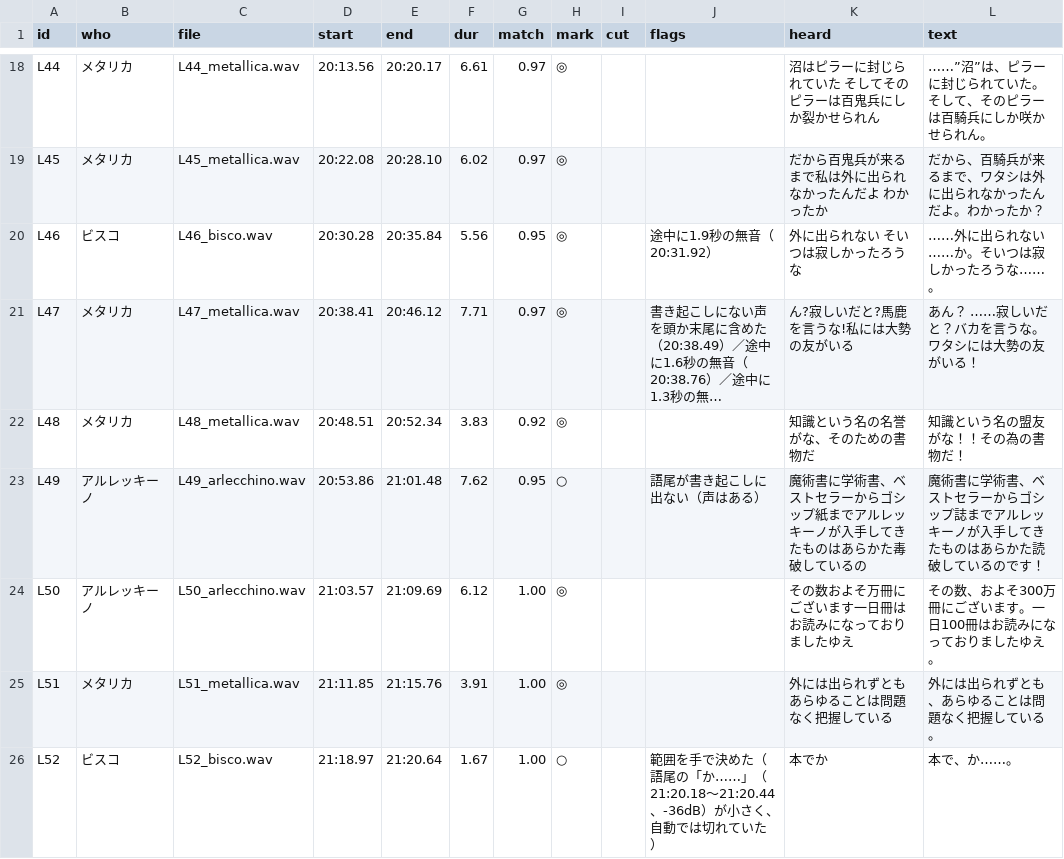
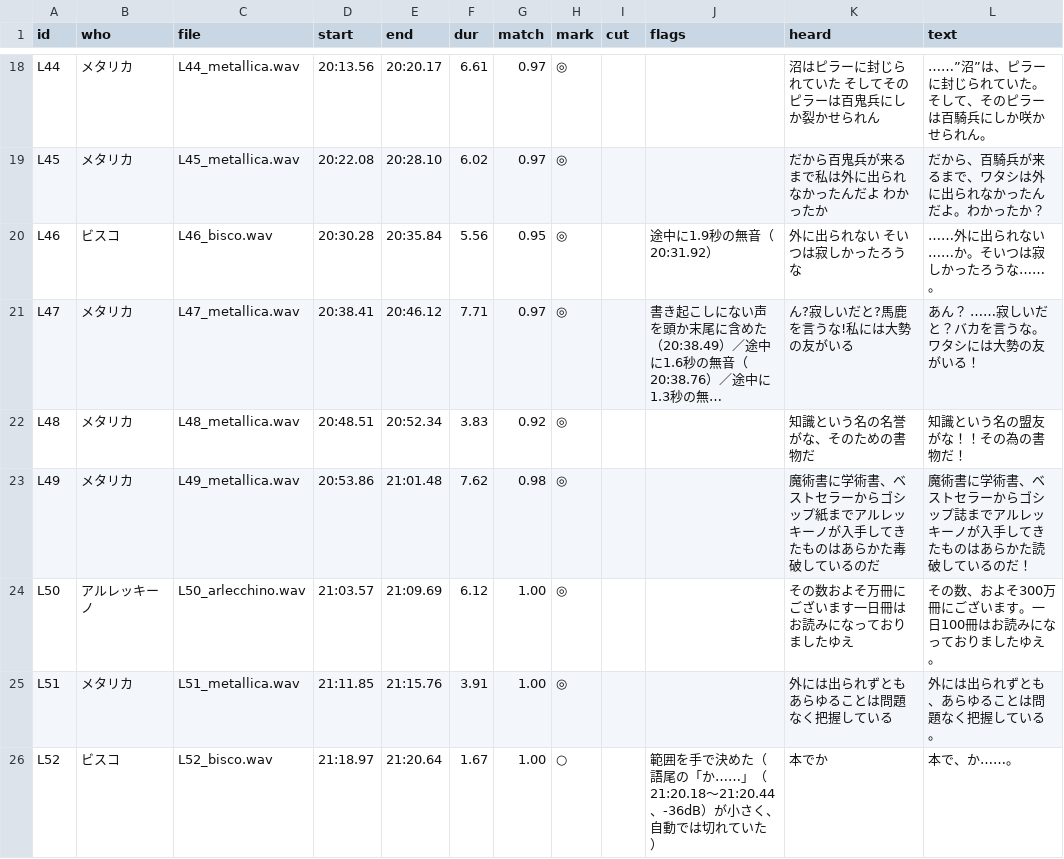
Before and after one commit to dolphin23-jp/witch-and-one-hundred-knight, a CSV file: audio/A01b/original/lines.csv, drawn as a sheet; only a part is shown, gaps mark what is left out; long unchanged cells end in …; the diff names each change by its address in the sheet, - before the commit and + after, or states it on an @@ line.

```diff
--- a/audio/A01b/original/lines.csv
+++ b/audio/A01b/original/lines.csv
-B23 (who): アルレッキーノ
+B23 (who): メタリカ
-C23 (file): L49_arlecchino.wav
+C23 (file): L49_metallica.wav
-G23 (match): 0.95
+G23 (match): 0.98
-H23 (mark): ○
+H23 (mark): ◎
-J23 (flags): 語尾が書き起こしに出ない（声はある）
+J23 (flags): (empty)
-K23 (heard): …ているの
+K23 (heard): …ているのだ
-L23 (text): …ているのです！
+L23 (text): …ているのだ！
```
Also changed, not shown: 5 other files.
